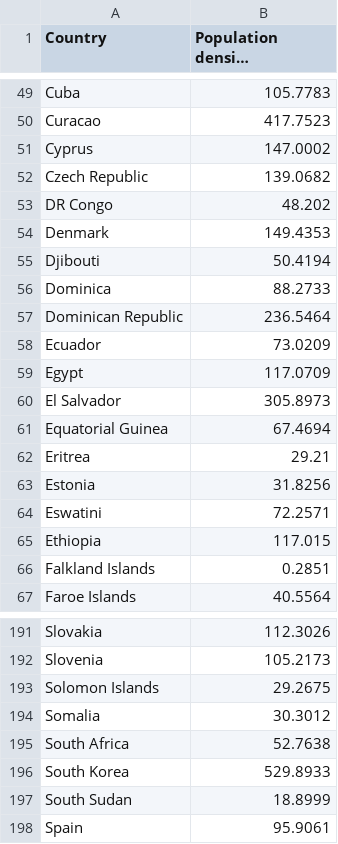
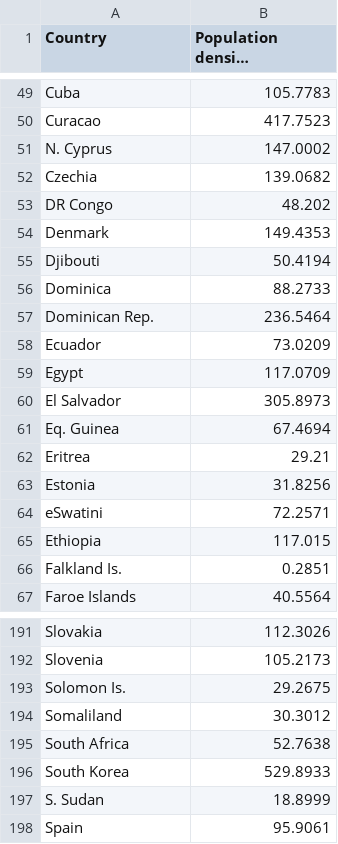
Before and after one commit to khaironglai/econ-viz, a CSV file: data/Population_density.csv, drawn as a sheet; only a part is shown, gaps mark what is left out; long unchanged cells end in …; the diff covers the shown part only.

Commit message:
update data

```diff
--- a/data/Population_density.csv
+++ b/data/Population_density.csv
@@ -50,4 +50,4 @@ Cuba,105.7783
 Curacao,417.7523
-Cyprus,147.0002
-Czech Republic,139.0682
+N. Cyprus,147.0002
+Czechia,139.0682
 DR Congo,48.202
@@ -56,3 +56,3 @@ Djibouti,50.4194
 Dominica,88.2733
-Dominican Republic,236.5464
+Dominican Rep.,236.5464
 Ecuador,73.0209
@@ -60,8 +60,8 @@ Egypt,117.0709
 El Salvador,305.8973
-Equatorial Guinea,67.4694
+Eq. Guinea,67.4694
 Eritrea,29.21
 Estonia,31.8256
-Eswatini,72.2571
+eSwatini,72.2571
 Ethiopia,117.015
-Falkland Islands,0.2851
+Falkland Is.,0.2851
 Faroe Islands,40.5564
@@ -192,7 +192,7 @@ Slovakia,112.3026
 Slovenia,105.2173
-Solomon Islands,29.2675
-Somalia,30.3012
+Solomon Is.,29.2675
+Somaliland,30.3012
 South Africa,52.7638
 South Korea,529.8933
-South Sudan,18.8999
+S. Sudan,18.8999
 Spain,95.9061
```
Also changed, not shown: 1 removed row and 3 edited cells elsewhere in this file.
